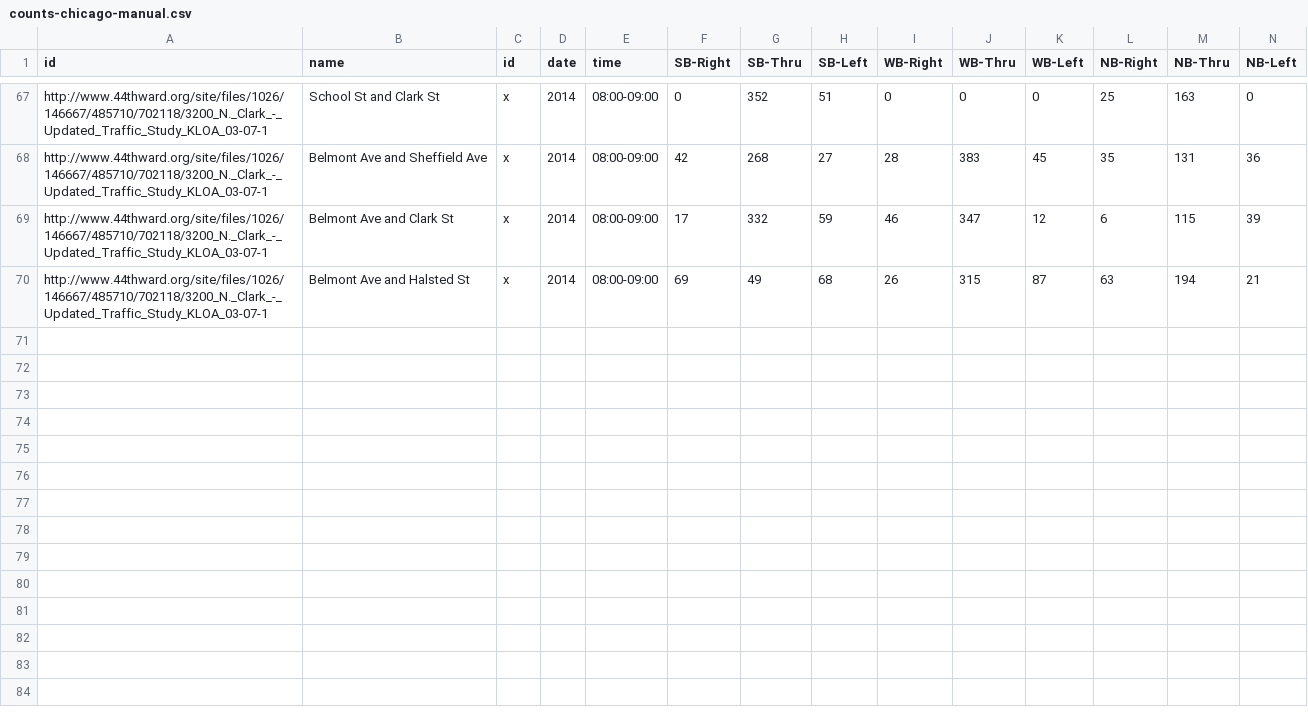
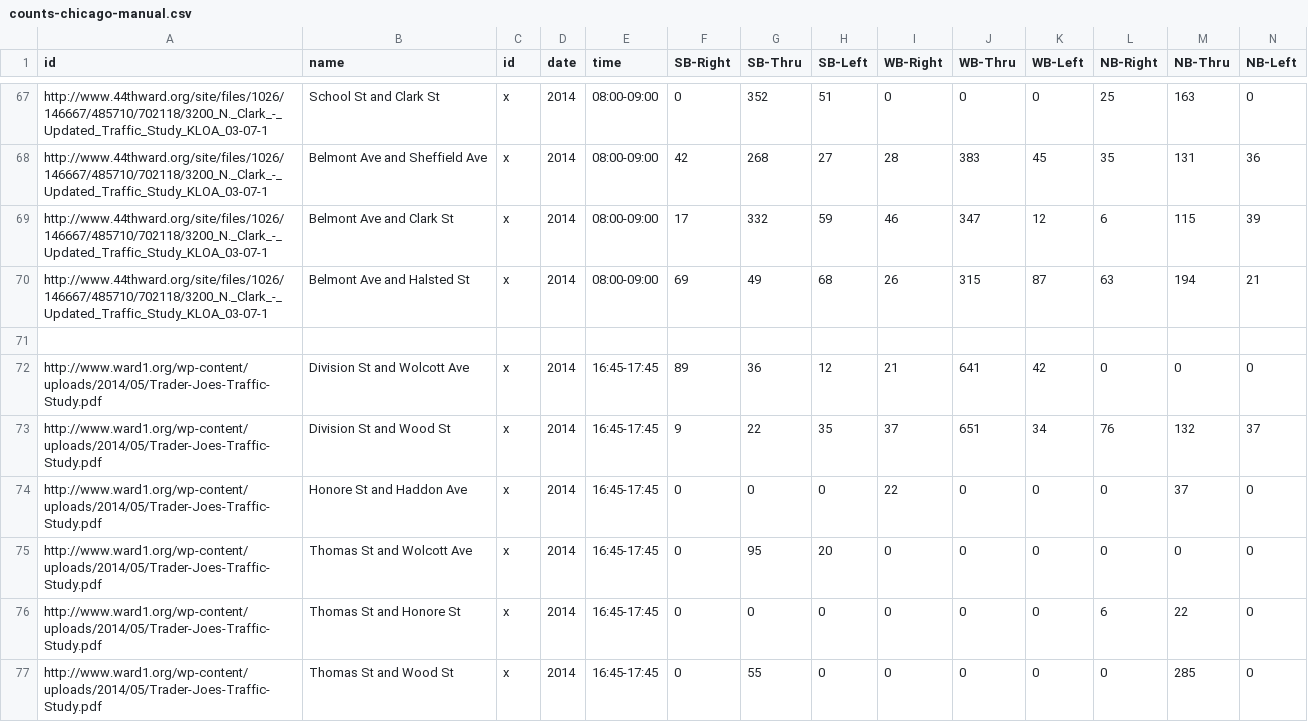
Before and after one commit to e-n-f/chicago-traffic-counts, a CSV file: counts-chicago-manual.csv, drawn as a sheet; only a part is shown, gaps mark what is left out; rows hold the shown columns only; the diff names each change by its address in the sheet, - before the commit and + after, or states it on an @@ line.

Commit message:
Add Division counts

```diff
--- a/counts-chicago-manual.csv
+++ b/counts-chicago-manual.csv
+row 71: (empty)
+row 72: http://www.ward1.org/wp-content/uploads/2014/05/Trader-Joes-Traffic-Study.pdf | Division St and Wolcott Ave | x | 2014 | 16:45-17:45 | 89 | 36 | 12 | 21 | 641 | 42 | 0 | 0 | 0
+row 73: http://www.ward1.org/wp-content/uploads/2014/05/Trader-Joes-Traffic-Study.pdf | Division St and Wood St | x | 2014 | 16:45-17:45 | 9 | 22 | 35 | 37 | 651 | 34 | 76 | 132 | 37
+row 74: http://www.ward1.org/wp-content/uploads/2014/05/Trader-Joes-Traffic-Study.pdf | Honore St and Haddon Ave | x | 2014 | 16:45-17:45 | 0 | 0 | 0 | 22 | 0 | 0 | 0 | 37 | 0
+row 75: http://www.ward1.org/wp-content/uploads/2014/05/Trader-Joes-Traffic-Study.pdf | Thomas St and Wolcott Ave | x | 2014 | 16:45-17:45 | 0 | 95 | 20 | 0 | 0 | 0 | 0 | 0 | 0
+row 76: http://www.ward1.org/wp-content/uploads/2014/05/Trader-Joes-Traffic-Study.pdf | Thomas St and Honore St | x | 2014 | 16:45-17:45 | 0 | 0 | 0 | 0 | 0 | 0 | 6 | 22 | 0
+row 77: http://www.ward1.org/wp-content/uploads/2014/05/Trader-Joes-Traffic-Study.pdf | Thomas St and Wood St | x | 2014 | 16:45-17:45 | 0 | 55 | 0 | 0 | 0 | 0 | 0 | 285 | 0
```
